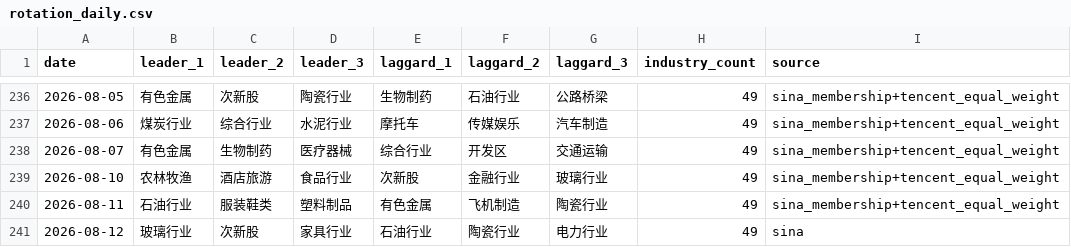
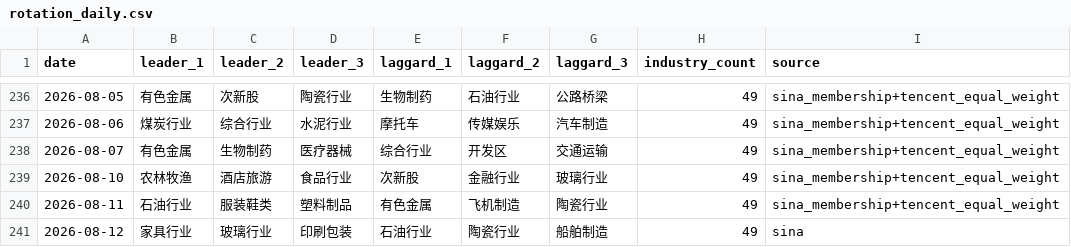
Before and after one commit to magennnb-png/a-share-market-snapshot, a CSV file: data/history/rotation_daily.csv, drawn as a sheet; only a part is shown, gaps mark what is left out.

```diff
--- a/data/history/rotation_daily.csv
+++ b/data/history/rotation_daily.csv
@@ -240,2 +240,2 @@
 2026-08-11,石油行业,服装鞋类,塑料制品,有色金属,飞机制造,陶瓷行业,49,sina_membership+tencent_equal_weight
-2026-08-12,玻璃行业,次新股,家具行业,石油行业,陶瓷行业,电力行业,49,sina
+2026-08-12,家具行业,玻璃行业,印刷包装,石油行业,陶瓷行业,船舶制造,49,sina
```
Also changed, not shown: data/history/indices_daily.csv, data/history/watchlist_daily.csv, 9 other files.
